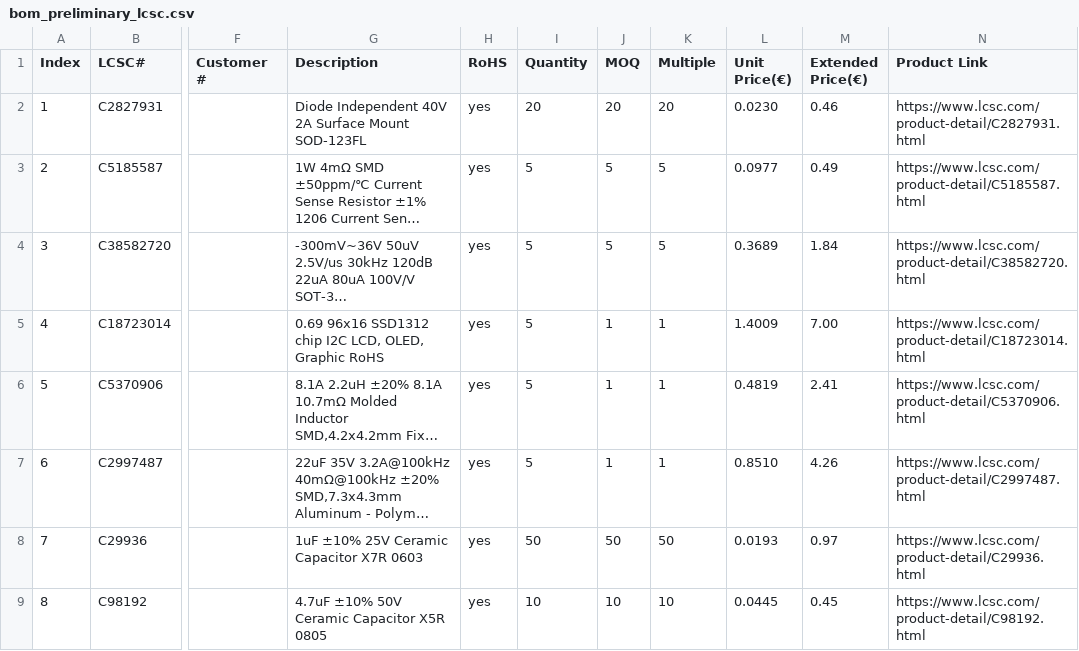
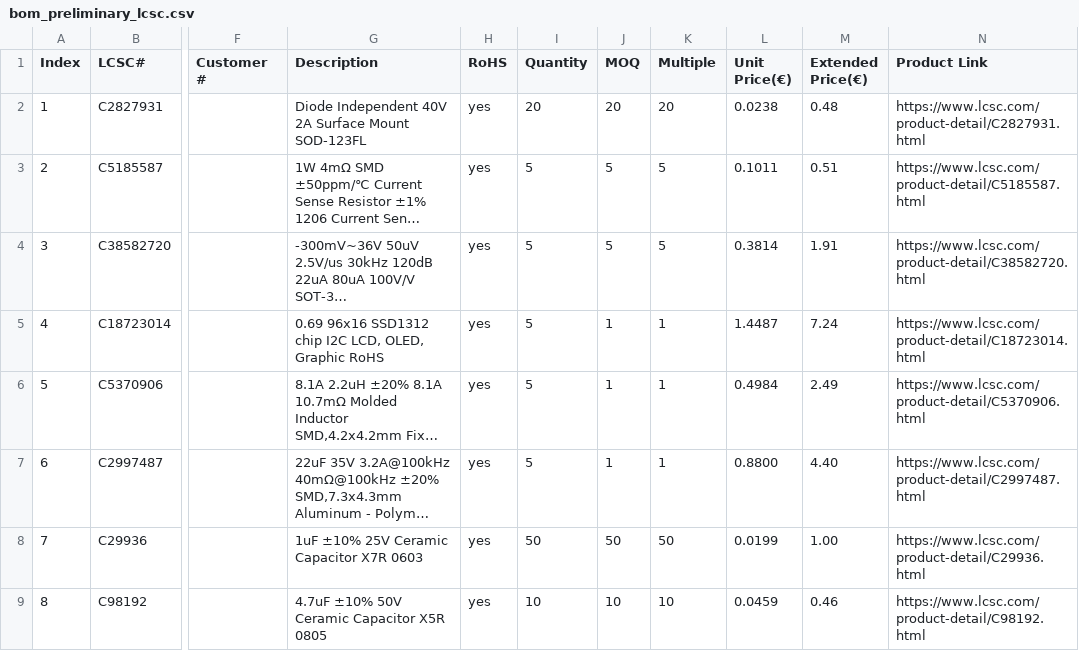
Before and after one commit to ma-ale/usbc_soldering_iron, a CSV file: hw/bom/bom_preliminary_lcsc.csv, drawn as a sheet; only a part is shown, gaps mark what is left out; long unchanged cells end in …; the diff covers the shown part only; the diff names each change by its address in the sheet, - before the commit and + after, or states it on an @@ line.

```diff
--- a/hw/bom/bom_preliminary_lcsc.csv
+++ b/hw/bom/bom_preliminary_lcsc.csv
-L2 (Unit Price(€)): 0.0230
+L2 (Unit Price(€)): 0.0238
-M2 (Extended Price(€)): 0.46
+M2 (Extended Price(€)): 0.48
-L3 (Unit Price(€)): 0.0977
+L3 (Unit Price(€)): 0.1011
-M3 (Extended Price(€)): 0.49
+M3 (Extended Price(€)): 0.51
-L4 (Unit Price(€)): 0.3689
+L4 (Unit Price(€)): 0.3814
-M4 (Extended Price(€)): 1.84
+M4 (Extended Price(€)): 1.91
-L5 (Unit Price(€)): 1.4009
+L5 (Unit Price(€)): 1.4487
-M5 (Extended Price(€)): 7.00
+M5 (Extended Price(€)): 7.24
-L6 (Unit Price(€)): 0.4819
+L6 (Unit Price(€)): 0.4984
-M6 (Extended Price(€)): 2.41
+M6 (Extended Price(€)): 2.49
-L7 (Unit Price(€)): 0.8510
+L7 (Unit Price(€)): 0.8800
-M7 (Extended Price(€)): 4.26
+M7 (Extended Price(€)): 4.40
-L8 (Unit Price(€)): 0.0193
+L8 (Unit Price(€)): 0.0199
-M8 (Extended Price(€)): 0.97
+M8 (Extended Price(€)): 1.00
-L9 (Unit Price(€)): 0.0445
+L9 (Unit Price(€)): 0.0459
-M9 (Extended Price(€)): 0.45
+M9 (Extended Price(€)): 0.46
```
Also changed, not shown: 3 added rows, 2 removed rows, 64 edited cells and row numbers in column A elsewhere in this file, 1 other file.
